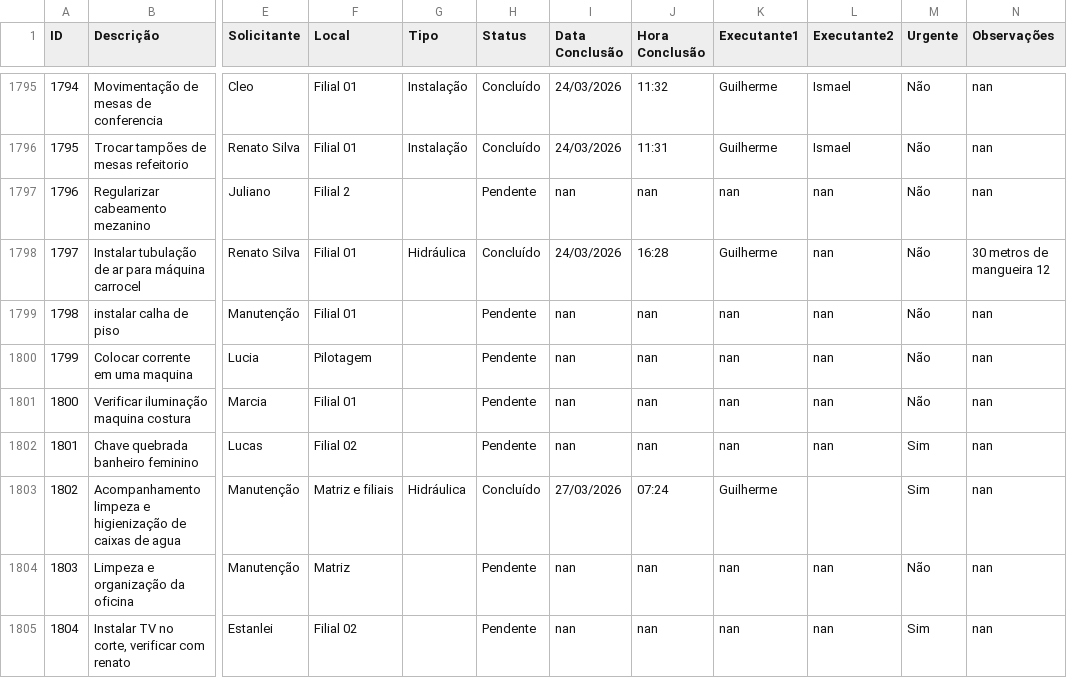
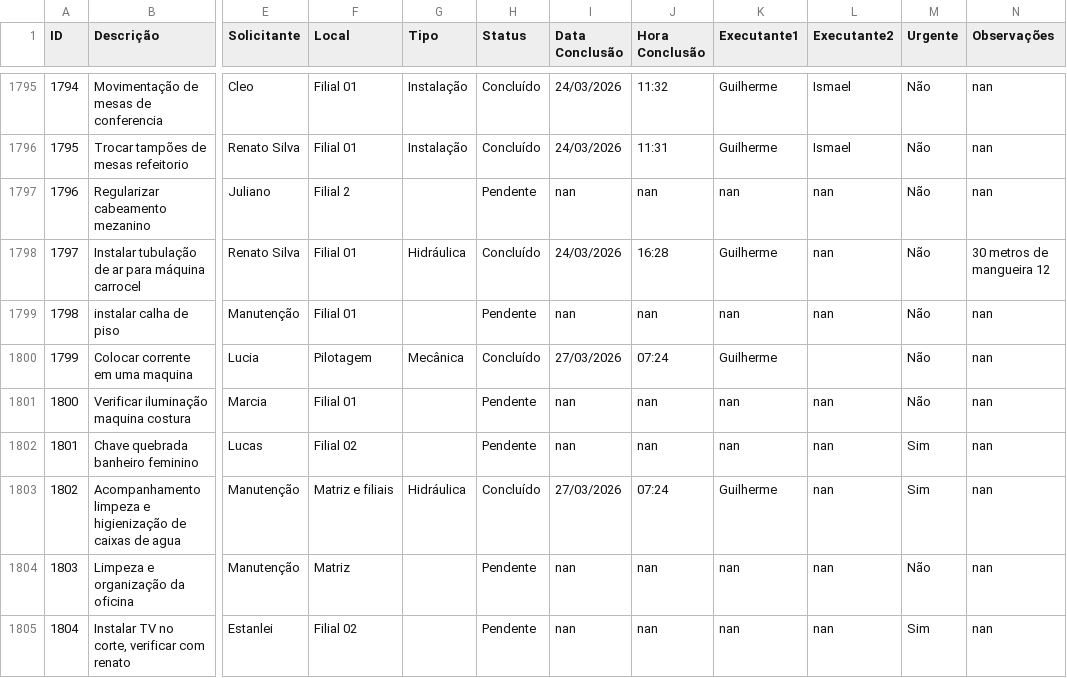
Before and after one commit to vilelarobson0971/os_manut, a CSV file: ordens_servico.csv, drawn as a sheet; only a part is shown, gaps mark what is left out; the diff names each change by its address in the sheet, - before the commit and + after, or states it on an @@ line.

Commit message:
Atualização automática do sistema de OS

```diff
--- a/ordens_servico.csv
+++ b/ordens_servico.csv
-G1800 (Tipo): (empty)
+G1800 (Tipo): Mecânica
-H1800 (Status): Pendente
+H1800 (Status): Concluído
-I1800 (Data Conclusão): nan
+I1800 (Data Conclusão): 27/03/2026
-J1800 (Hora Conclusão): nan
+J1800 (Hora Conclusão): 07:24
-K1800 (Executante1): nan
+K1800 (Executante1): Guilherme
-L1800 (Executante2): nan
+L1800 (Executante2): (empty)
-L1803 (Executante2): (empty)
+L1803 (Executante2): nan
```
